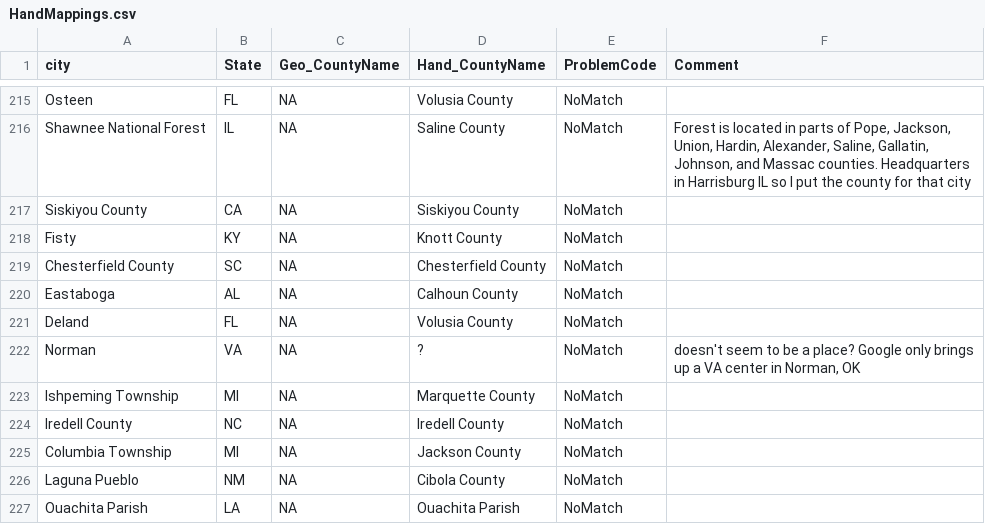
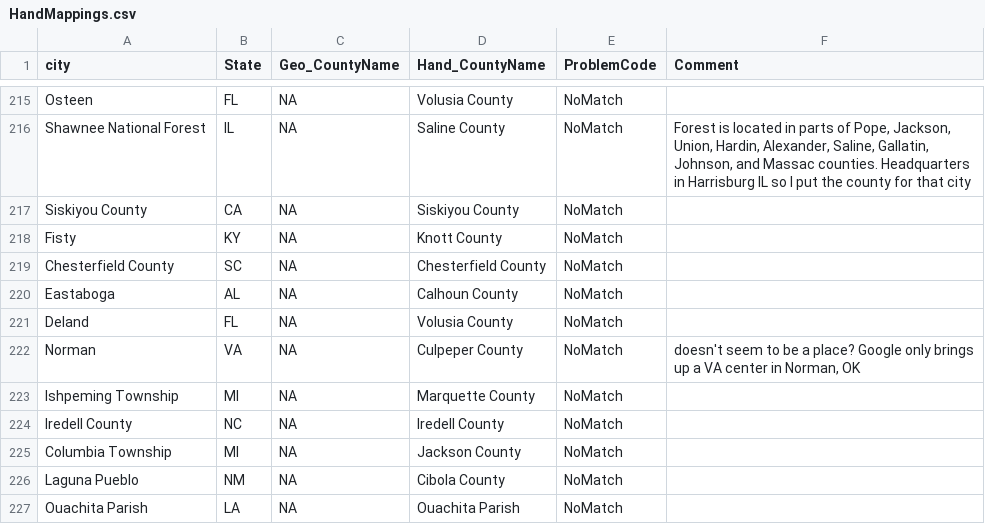
Before and after one commit to dankessler/city_county_map, a CSV file: HandMappings.csv, drawn as a sheet; only a part is shown, gaps mark what is left out.

Commit message:
assign Norman to Culpeper County, based on Mapquest data

```diff
--- a/HandMappings.csv
+++ b/HandMappings.csv
@@ -221,3 +221,3 @@ Eastaboga,AL,NA,Calhoun County,NoMatch,
 Deland,FL,NA,Volusia County,NoMatch,
-Norman,VA,NA,?,NoMatch,"doesn't seem to be a place? Google only brings up a VA center in Norman, OK"
+Norman,VA,NA,Culpeper County,NoMatch,"doesn't seem to be a place? Google only brings up a VA center in Norman, OK"
 Ishpeming Township,MI,NA,Marquette County,NoMatch,
```
